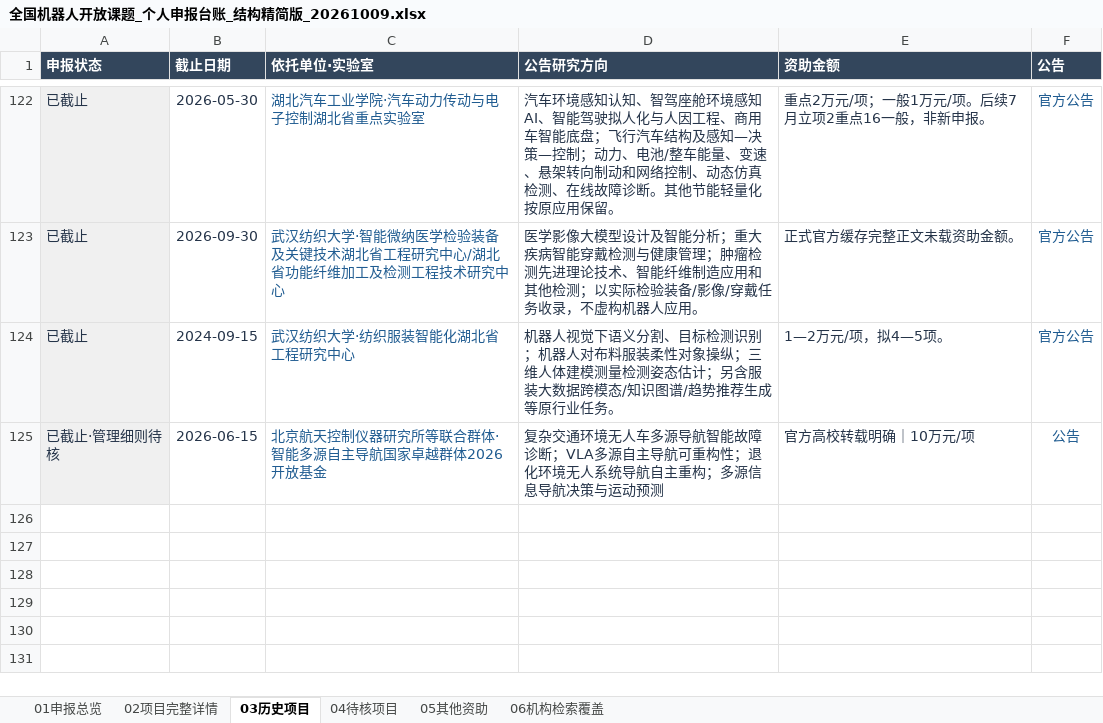
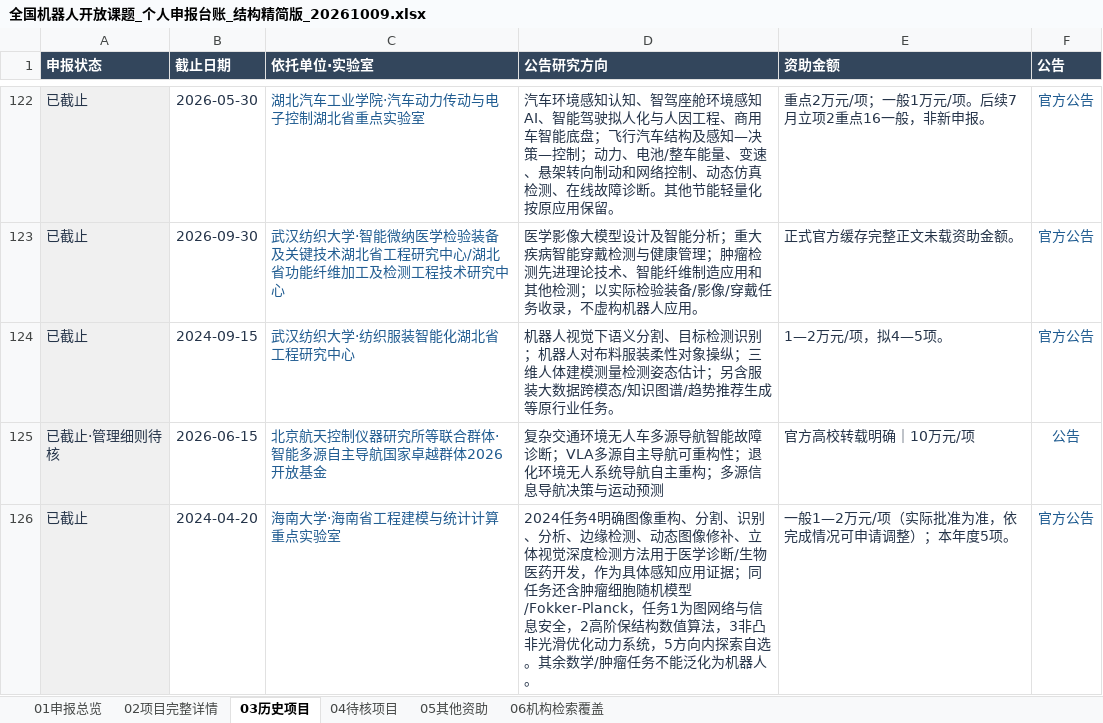
Before and after one commit to zyanzhi90-dot/open-project-for-fund, an Excel workbook: 全国机器人开放课题_个人申报台账_结构精简版_20261009.xlsx, sheet 03历史项目, drawn as a sheet; only a part is shown, gaps mark what is left out; values as stored, in another font and other column widths than the file's, no borders; table styles not drawn; the diff names each change by its address in the sheet, - before the commit and + after, or states it on an @@ line.

```diff
--- a/全国机器人开放课题_个人申报台账_结构精简版_20261009.xlsx (sheet 03历史项目)
+++ b/全国机器人开放课题_个人申报台账_结构精简版_20261009.xlsx (sheet 03历史项目)
+row 126: 已截止 | 2024-04-20 | 海南大学·海南省工程建模与统计计算重点实验室 | 2024任务4明确图像重构、分割、识别、分析、边缘检测、动态图像修补、立体视觉深度检测方法用于医学诊断/生物医药开发，作为具体感知应用证据；同任务还含肿瘤细胞随机模型/Fokker-Planck，任务1为图网络与信息安全，2高阶保结构数值算法，3非凸非光滑优化动力系统，5方向内探索自选。其余数学/肿瘤任务不能泛化为机器人。 | 一般1—2万元/项（实际批准为准，依完成情况可申请调整）；本年度5项。 | 官方公告
```
Also changed, not shown: sheet 06机构检索覆盖, sheet 02项目完整详情, 10 other files.
